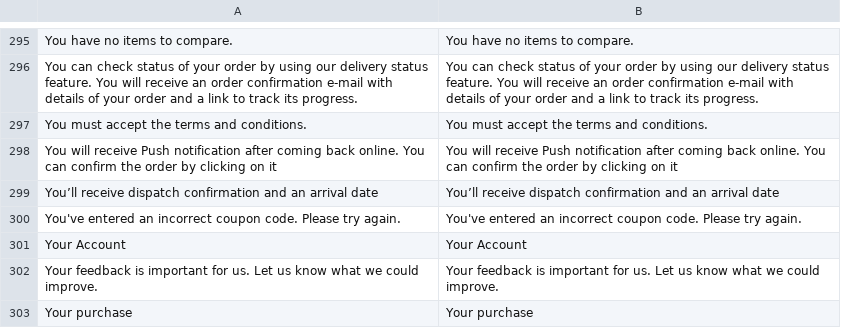
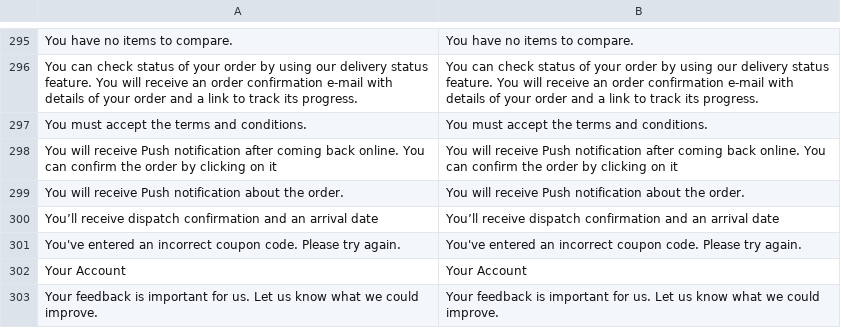
Before and after one commit to vuestorefront/vsf-capybara, a CSV file: resource/i18n/en-US.csv, drawn as a sheet; only a part is shown, gaps mark what is left out; the shorter side is filled out with more unchanged rows.

Commit message:
332: Inform about registering for Push Notification

```diff
--- a/resource/i18n/en-US.csv
+++ b/resource/i18n/en-US.csv
@@ -298,2 +298,3 @@
 "You will receive Push notification after coming back online. You can confirm the order by clicking on it","You will receive Push notification after coming back online. You can confirm the order by clicking on it"
+"You will receive Push notification about the order.","You will receive Push notification about the order."
 "You’ll receive dispatch confirmation and an arrival date","You’ll receive dispatch confirmation and an arrival date"
```
Also changed, not shown: 1 other file.
